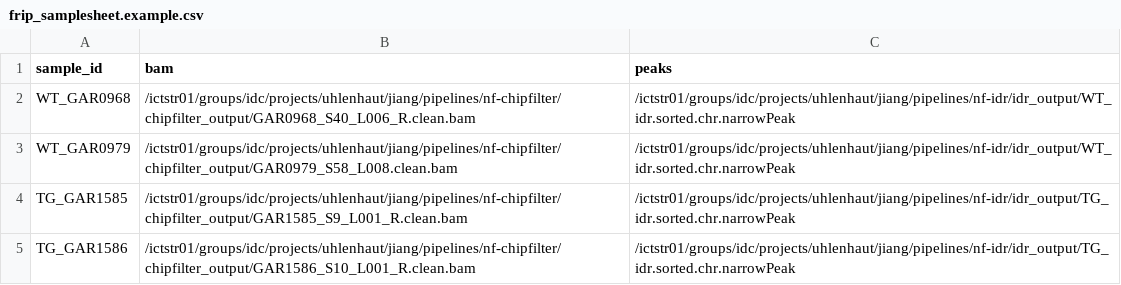
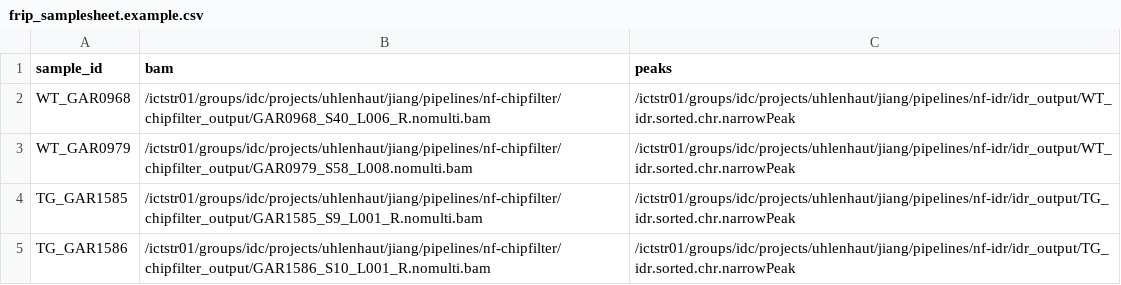
Before and after one commit to Shajia-se/nextflow-chipseq, a CSV file: templates/frip_samplesheet.example.csv, drawn as a sheet.

Commit message:
chipfilter filename

```diff
--- a/templates/frip_samplesheet.example.csv
+++ b/templates/frip_samplesheet.example.csv
@@ -1,5 +1,5 @@
 sample_id,bam,peaks
-WT_GAR0968,/ictstr01/groups/idc/projects/uhlenhaut/jiang/pipelines/nf-chipfilter/chipfilter_output/GAR0968_S40_L006_R.clean.bam,/ictstr01/groups/idc/projects/uhlenhaut/jiang/pipelines/nf-idr/idr_output/WT_idr.sorted.chr.narrowPeak
-WT_GAR0979,/ictstr01/groups/idc/projects/uhlenhaut/jiang/pipelines/nf-chipfilter/chipfilter_output/GAR0979_S58_L008.clean.bam,/ictstr01/groups/idc/projects/uhlenhaut/jiang/pipelines/nf-idr/idr_output/WT_idr.sorted.chr.narrowPeak
-TG_GAR1585,/ictstr01/groups/idc/projects/uhlenhaut/jiang/pipelines/nf-chipfilter/chipfilter_output/GAR1585_S9_L001_R.clean.bam,/ictstr01/groups/idc/projects/uhlenhaut/jiang/pipelines/nf-idr/idr_output/TG_idr.sorted.chr.narrowPeak
-TG_GAR1586,/ictstr01/groups/idc/projects/uhlenhaut/jiang/pipelines/nf-chipfilter/chipfilter_output/GAR1586_S10_L001_R.clean.bam,/ictstr01/groups/idc/projects/uhlenhaut/jiang/pipelines/nf-idr/idr_output/TG_idr.sorted.chr.narrowPeak
+WT_GAR0968,/ictstr01/groups/idc/projects/uhlenhaut/jiang/pipelines/nf-chipfilter/chipfilter_output/GAR0968_S40_L006_R.nomulti.bam,/ictstr01/groups/idc/projects/uhlenhaut/jiang/pipelines/nf-idr/idr_output/WT_idr.sorted.chr.narrowPeak
+WT_GAR0979,/ictstr01/groups/idc/projects/uhlenhaut/jiang/pipelines/nf-chipfilter/chipfilter_output/GAR0979_S58_L008.nomulti.bam,/ictstr01/groups/idc/projects/uhlenhaut/jiang/pipelines/nf-idr/idr_output/WT_idr.sorted.chr.narrowPeak
+TG_GAR1585,/ictstr01/groups/idc/projects/uhlenhaut/jiang/pipelines/nf-chipfilter/chipfilter_output/GAR1585_S9_L001_R.nomulti.bam,/ictstr01/groups/idc/projects/uhlenhaut/jiang/pipelines/nf-idr/idr_output/TG_idr.sorted.chr.narrowPeak
+TG_GAR1586,/ictstr01/groups/idc/projects/uhlenhaut/jiang/pipelines/nf-chipfilter/chipfilter_output/GAR1586_S10_L001_R.nomulti.bam,/ictstr01/groups/idc/projects/uhlenhaut/jiang/pipelines/nf-idr/idr_output/TG_idr.sorted.chr.narrowPeak
```
Also changed, not shown: 9 other files.
